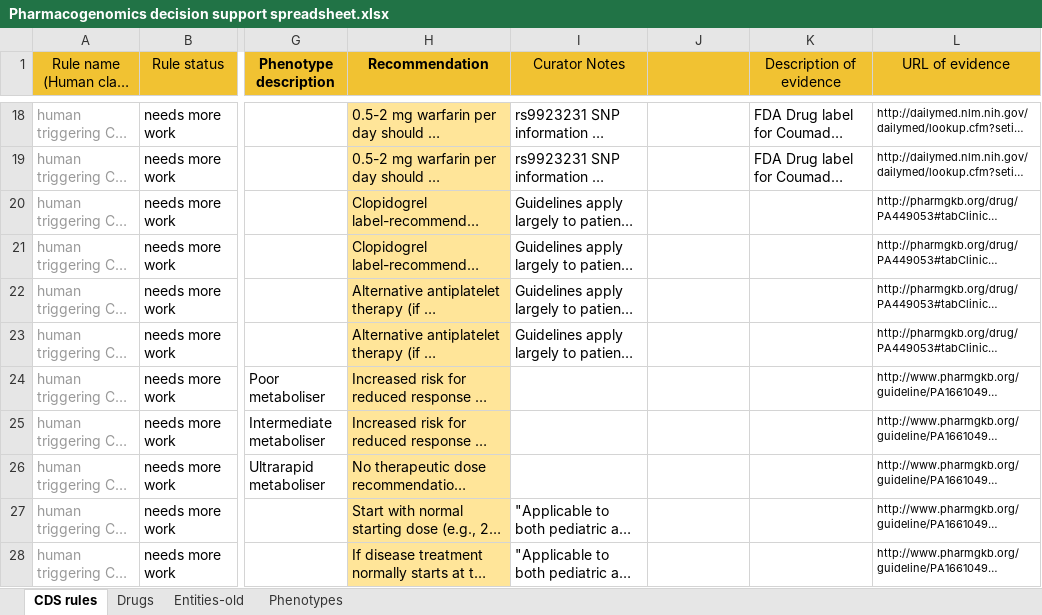
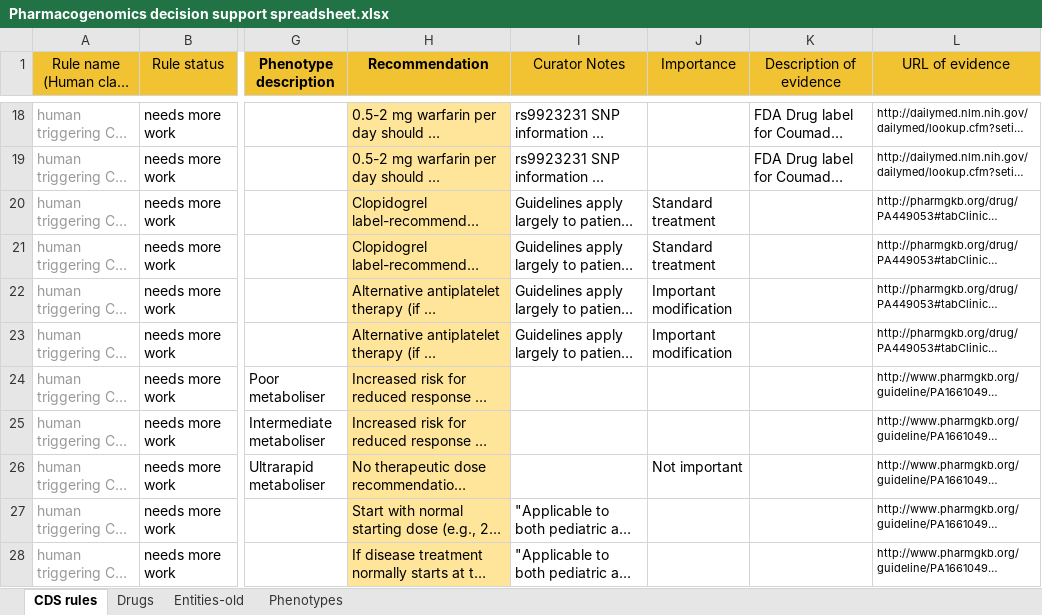
Before and after one commit to xueerchen/genomic-cds, an Excel workbook: knowledge-base/trunk/data/decision-support-rules/Pharmacogenomics decision support spreadsheet.xlsx, sheet CDS rules, drawn as a sheet; only a part is shown, gaps mark what is left out; long unchanged cells end in …; values as stored, in another font and other column widths than the file's, no borders; charts and pictures and conditional formats not drawn; the diff names each change by its address in the sheet, - before the commit and + after, or states it on an @@ line.

```diff
--- a/knowledge-base/trunk/data/decision-support-rules/Pharmacogenomics decision support spreadsheet.xlsx (sheet CDS rules)
+++ b/knowledge-base/trunk/data/decision-support-rules/Pharmacogenomics decision support spreadsheet.xlsx (sheet CDS rules)
-J1: (empty)
+J1: Importance
-J20:J21 (Importance): (empty)
+J20:J21 (Importance): Standard treatment
-J22:J23 (Importance): (empty)
+J22:J23 (Importance): Important modification
-J26 (Importance): (empty)
+J26 (Importance): Not important
```
Also changed, not shown: sheet Entities-old, sheet Drugs.
